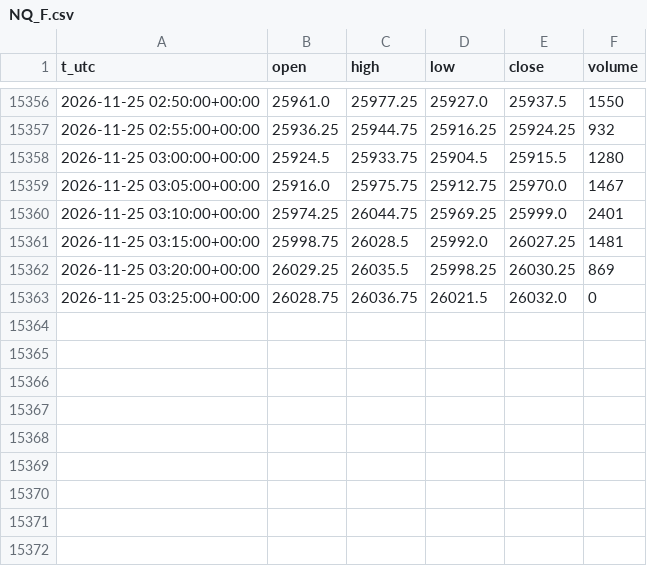
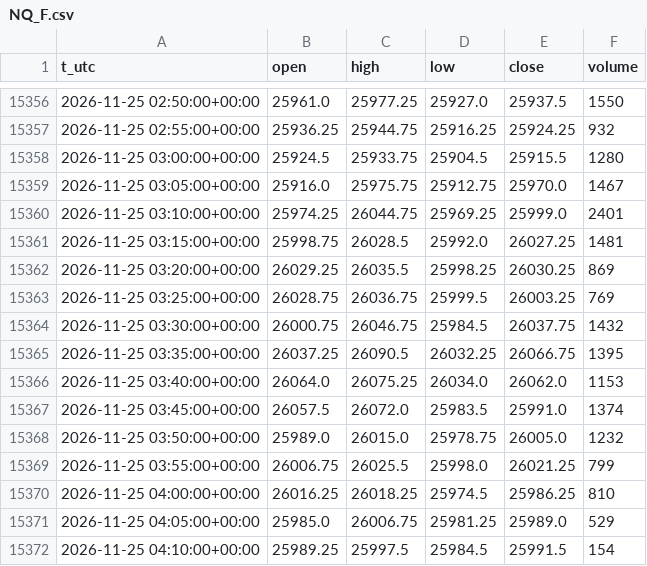
Before and after one commit to egedogann/piyasa-veri, a CSV file: data/m5/NQ_F.csv, drawn as a sheet; only a part is shown, gaps mark what is left out.

```diff
--- a/data/m5/NQ_F.csv
+++ b/data/m5/NQ_F.csv
@@ -15362,2 +15362,11 @@ t_utc,open,high,low,close,volume
 2026-11-25 03:20:00+00:00,26029.25,26035.5,25998.25,26030.25,869
-2026-11-25 03:25:00+00:00,26028.75,26036.75,26021.5,26032.0,0
+2026-11-25 03:25:00+00:00,26028.75,26036.75,25999.5,26003.25,769
+2026-11-25 03:30:00+00:00,26000.75,26046.75,25984.5,26037.75,1432
+2026-11-25 03:35:00+00:00,26037.25,26090.5,26032.25,26066.75,1395
+2026-11-25 03:40:00+00:00,26064.0,26075.25,26034.0,26062.0,1153
+2026-11-25 03:45:00+00:00,26057.5,26072.0,25983.5,25991.0,1374
+2026-11-25 03:50:00+00:00,25989.0,26015.0,25978.75,26005.0,1232
+2026-11-25 03:55:00+00:00,26006.75,26025.5,25998.0,26021.25,799
+2026-11-25 04:00:00+00:00,26016.25,26018.25,25974.5,25986.25,810
+2026-11-25 04:05:00+00:00,25985.0,26006.75,25981.25,25989.0,529
+2026-11-25 04:10:00+00:00,25989.25,25997.5,25984.5,25991.5,154
```
Also changed, not shown: data/d1/CNY_X.csv, data/d1/IDX_GVZ.csv, 18 other files.
